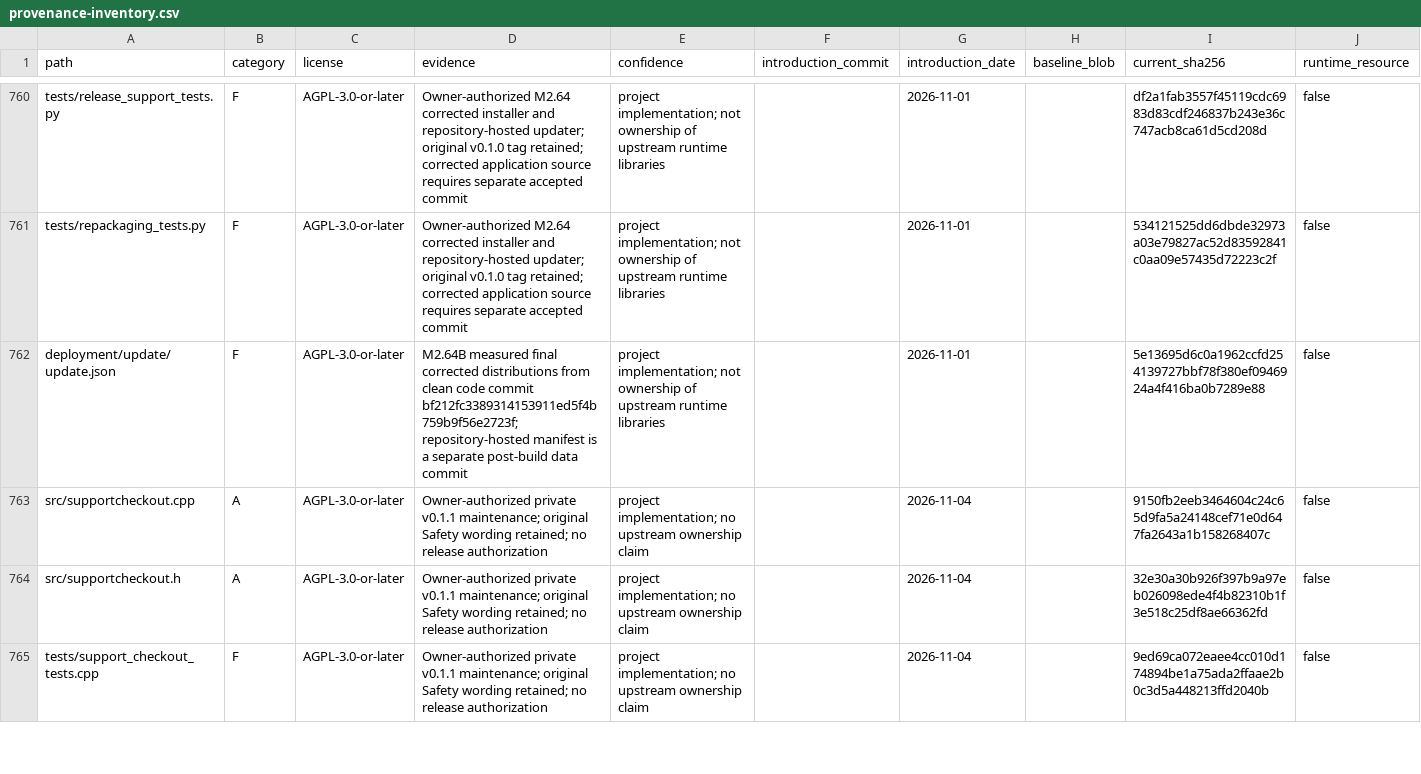
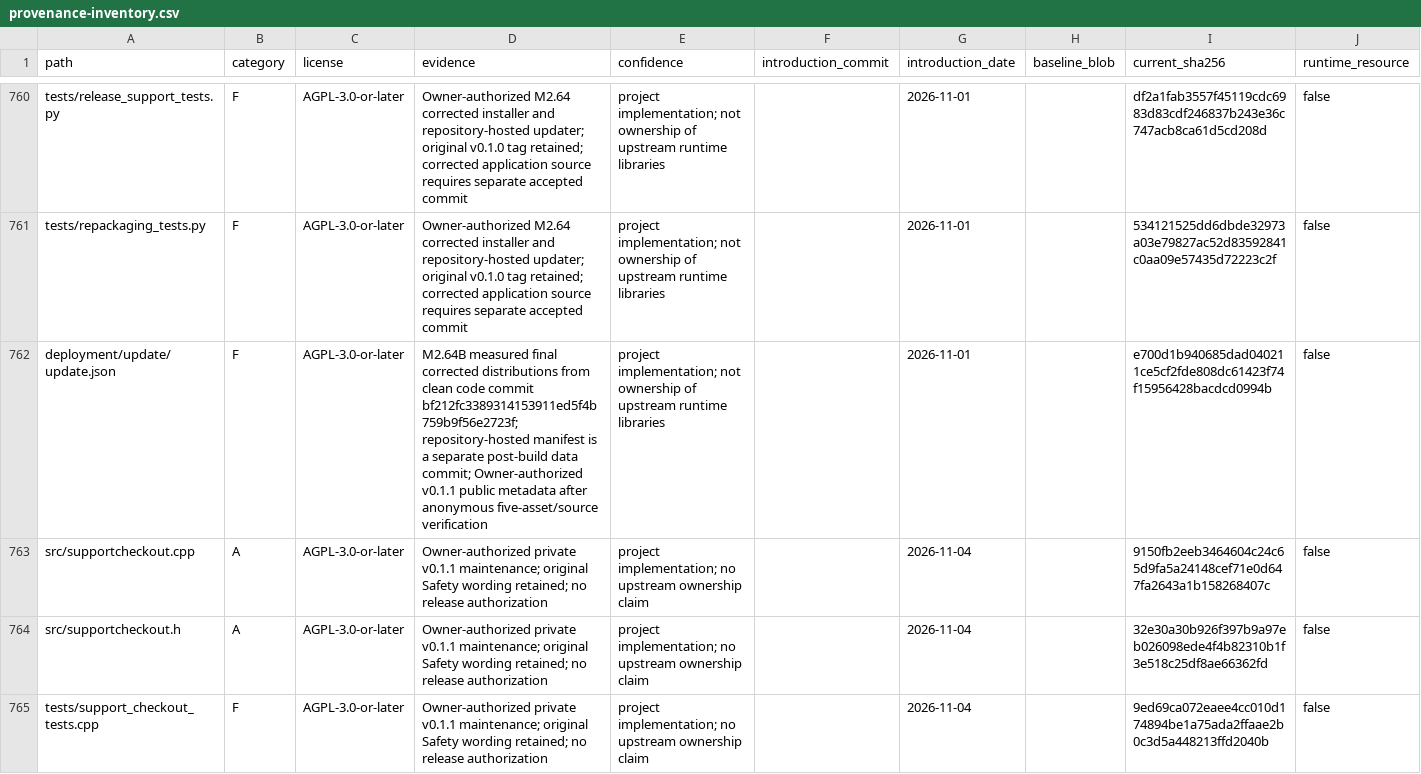
Before and after one commit to RFStateSide/RayNmeaSimulator, a CSV file: docs/provenance-inventory.csv, drawn as a sheet; only a part is shown, gaps mark what is left out; the diff names each change by its address in the sheet, - before the commit and + after, or states it on an @@ line.

```diff
--- a/docs/provenance-inventory.csv
+++ b/docs/provenance-inventory.csv
-D762 (evidence): …post-build data commit
+D762 (evidence): …post-build data commit; Owner-authorized v0.1.1 public metadata after anonymous five-asset/source verification
-I762 (current_sha256): 5e13695d6c0a1962ccfd254139727bbf78f380ef0946924a4f416ba0b7289e88
+I762 (current_sha256): e700d1b940685dad040211ce5cf2fde808dc61423f74f15956428bacdcd0994b
```
Also changed, not shown: 1 other file.
